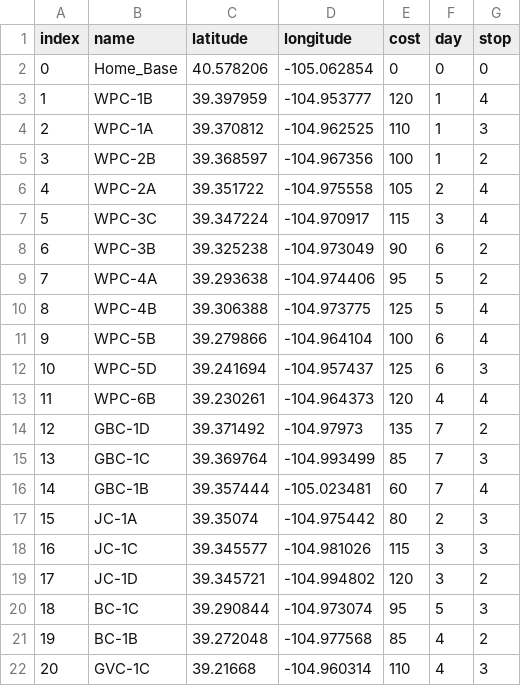
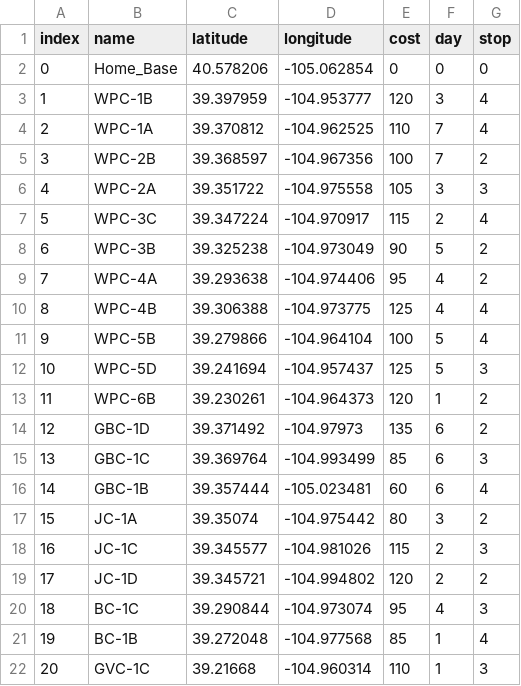
Before and after one commit to mvarga6/SiteSamplingOptimizer, a CSV file: results.csv, drawn as a sheet.

```diff
--- a/results.csv
+++ b/results.csv
@@ -2,21 +2,21 @@ index,name,latitude,longitude,cost,day,stop
 0,Home_Base,40.578206,-105.062854,0,0,0
-1,WPC-1B,39.397959,-104.953777,120,1,4
-2,WPC-1A,39.370812,-104.962525,110,1,3
-3,WPC-2B,39.368597,-104.967356,100,1,2
-4,WPC-2A,39.351722,-104.975558,105,2,4
-5,WPC-3C,39.347224,-104.970917,115,3,4
-6,WPC-3B,39.325238,-104.973049,90,6,2
-7,WPC-4A,39.293638,-104.974406,95,5,2
-8,WPC-4B,39.306388,-104.973775,125,5,4
-9,WPC-5B,39.279866,-104.964104,100,6,4
-10,WPC-5D,39.241694,-104.957437,125,6,3
-11,WPC-6B,39.230261,-104.964373,120,4,4
-12,GBC-1D,39.371492,-104.97973,135,7,2
-13,GBC-1C,39.369764,-104.993499,85,7,3
-14,GBC-1B,39.357444,-105.023481,60,7,4
-15,JC-1A,39.35074,-104.975442,80,2,3
-16,JC-1C,39.345577,-104.981026,115,3,3
-17,JC-1D,39.345721,-104.994802,120,3,2
-18,BC-1C,39.290844,-104.973074,95,5,3
-19,BC-1B,39.272048,-104.977568,85,4,2
-20,GVC-1C,39.21668,-104.960314,110,4,3
+1,WPC-1B,39.397959,-104.953777,120,3,4
+2,WPC-1A,39.370812,-104.962525,110,7,4
+3,WPC-2B,39.368597,-104.967356,100,7,2
+4,WPC-2A,39.351722,-104.975558,105,3,3
+5,WPC-3C,39.347224,-104.970917,115,2,4
+6,WPC-3B,39.325238,-104.973049,90,5,2
+7,WPC-4A,39.293638,-104.974406,95,4,2
+8,WPC-4B,39.306388,-104.973775,125,4,4
+9,WPC-5B,39.279866,-104.964104,100,5,4
+10,WPC-5D,39.241694,-104.957437,125,5,3
+11,WPC-6B,39.230261,-104.964373,120,1,2
+12,GBC-1D,39.371492,-104.97973,135,6,2
+13,GBC-1C,39.369764,-104.993499,85,6,3
+14,GBC-1B,39.357444,-105.023481,60,6,4
+15,JC-1A,39.35074,-104.975442,80,3,2
+16,JC-1C,39.345577,-104.981026,115,2,3
+17,JC-1D,39.345721,-104.994802,120,2,2
+18,BC-1C,39.290844,-104.973074,95,4,3
+19,BC-1B,39.272048,-104.977568,85,1,4
+20,GVC-1C,39.21668,-104.960314,110,1,3
```
Also changed, not shown: 4 other files.
